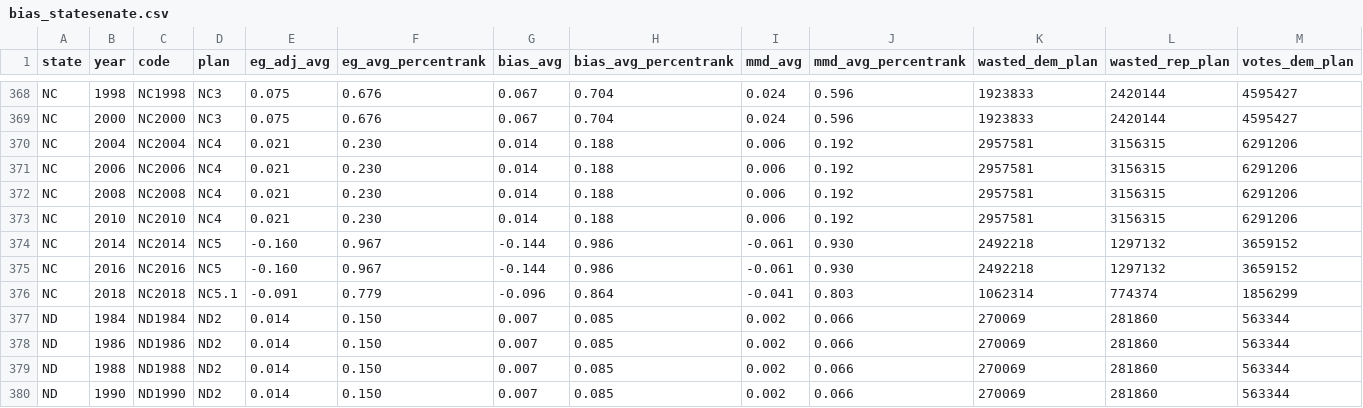
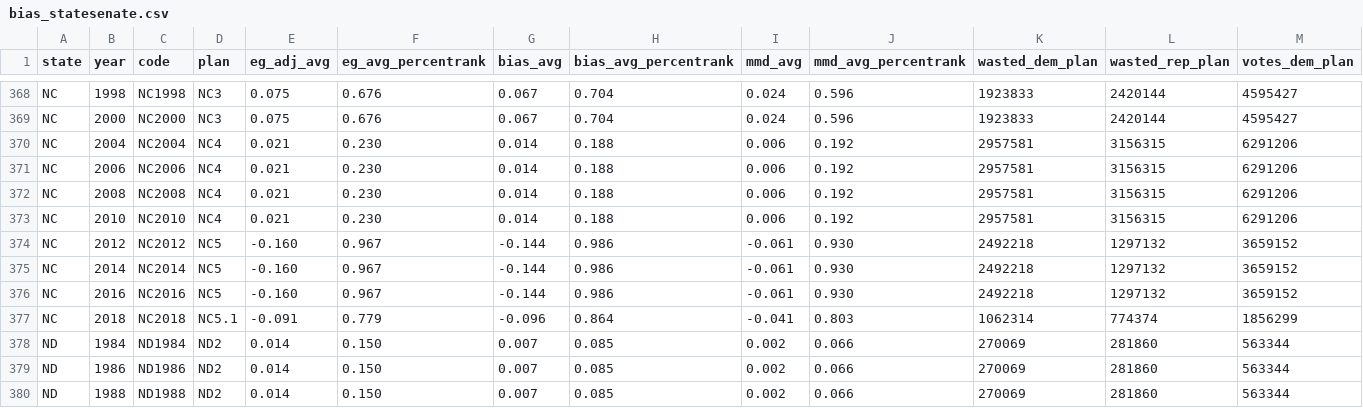
Before and after one commit to PlanScore/PlanScore, a CSV file: WEBSITE_OUTPUT/data/bias_statesenate.csv, drawn as a sheet; only a part is shown, gaps mark what is left out; the shorter side is filled out with more unchanged rows; rows hold the shown columns only; the diff names each change by its address in the sheet, - before the commit and + after, or states it on an @@ line.

Commit message:
Added NC2012 state senate election to check missing maps

```diff
--- a/WEBSITE_OUTPUT/data/bias_statesenate.csv
+++ b/WEBSITE_OUTPUT/data/bias_statesenate.csv
+row 374: NC | 2012 | NC2012 | NC5 | -0.160 | 0.967 | -0.144 | 0.986 | -0.061 | 0.930 | 2492218 | 1297132 | 3659152
```
